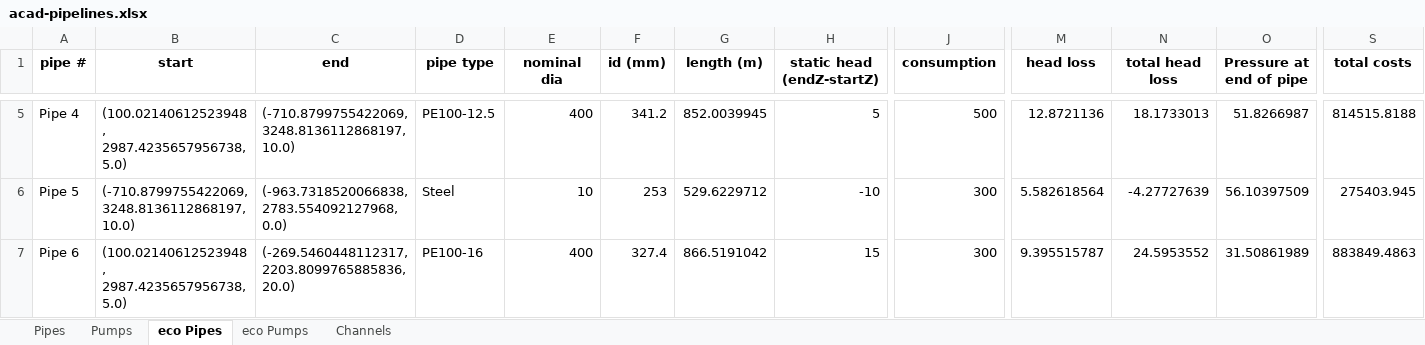
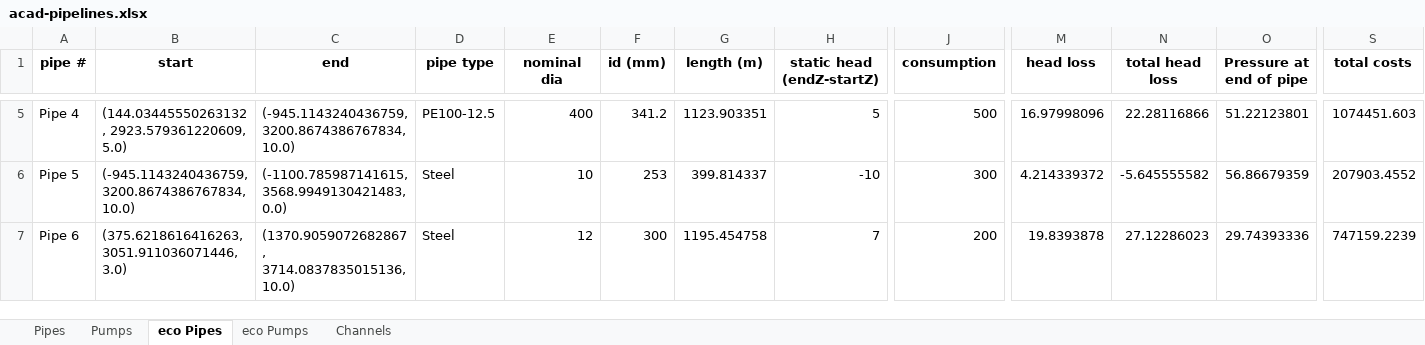
Before and after one commit to patat2418/water_app, an Excel workbook: data/outputs/acad-pipelines.xlsx, sheet eco Pipes, drawn as a sheet; only a part is shown, gaps mark what is left out; values as stored, in another font and other column widths than the file's, no borders; the diff covers the shown part only; the diff names each change by its address in the sheet, - before the commit and + after, or states it on an @@ line.

```diff
--- a/data/outputs/acad-pipelines.xlsx (sheet eco Pipes)
+++ b/data/outputs/acad-pipelines.xlsx (sheet eco Pipes)
-B5 (start): (100.02140612523948, 2987.4235657956738, 5.0)
+B5 (start): (144.03445550263132, 2923.579361220609, 5.0)
-C5 (end): (-710.8799755422069, 3248.8136112868197, 10.0)
+C5 (end): (-945.1143240436759, 3200.8674386767834, 10.0)
-G5 (length (m)): 852.0039945
+G5 (length (m)): 1123.903351
-M5 (head loss): 12.8721136
+M5 (head loss): 16.97998096
-N5 (total head loss): 18.1733013
+N5 (total head loss): 22.28116866
-O5 (Pressure at end of pipe): 51.8266987
+O5 (Pressure at end of pipe): 51.22123801
-S5 (total costs): 814515.8188
+S5 (total costs): 1074451.603
-B6 (start): (-710.8799755422069, 3248.8136112868197, 10.0)
+B6 (start): (-945.1143240436759, 3200.8674386767834, 10.0)
-C6 (end): (-963.7318520066838, 2783.554092127968, 0.0)
+C6 (end): (-1100.785987141615, 3568.9949130421483, 0.0)
-G6 (length (m)): 529.6229712
+G6 (length (m)): 399.814337
-M6 (head loss): 5.582618564
+M6 (head loss): 4.214339372
-N6 (total head loss): -4.27727639
+N6 (total head loss): -5.645555582
-O6 (Pressure at end of pipe): 56.10397509
+O6 (Pressure at end of pipe): 56.86679359
-S6 (total costs): 275403.945
+S6 (total costs): 207903.4552
-B7 (start): (100.02140612523948, 2987.4235657956738, 5.0)
+B7 (start): (375.6218616416263, 3051.911036071446, 3.0)
-C7 (end): (-269.5460448112317, 2203.8099765885836, 20.0)
+C7 (end): (1370.9059072682867, 3714.0837835015136, 10.0)
-D7 (pipe type): PE100-16
+D7 (pipe type): Steel
-E7 (nominal dia): 400
+E7 (nominal dia): 12
-F7 (id (mm)): 327.4
+F7 (id (mm)): 300
-G7 (length (m)): 866.5191042
+G7 (length (m)): 1195.454758
-H7 (static head (endZ-startZ)): 15
+H7 (static head (endZ-startZ)): 7
-J7 (consumption): 300
+J7 (consumption): 200
-M7 (head loss): 9.395515787
+M7 (head loss): 19.8393878
-N7 (total head loss): 24.5953552
+N7 (total head loss): 27.12286023
-O7 (Pressure at end of pipe): 31.50861989
+O7 (Pressure at end of pipe): 29.74393336
-S7 (total costs): 883849.4863
+S7 (total costs): 747159.2239
```
Also changed, not shown: 62 edited cells elsewhere in this sheet, sheet eco Pumps, 4 other files.
